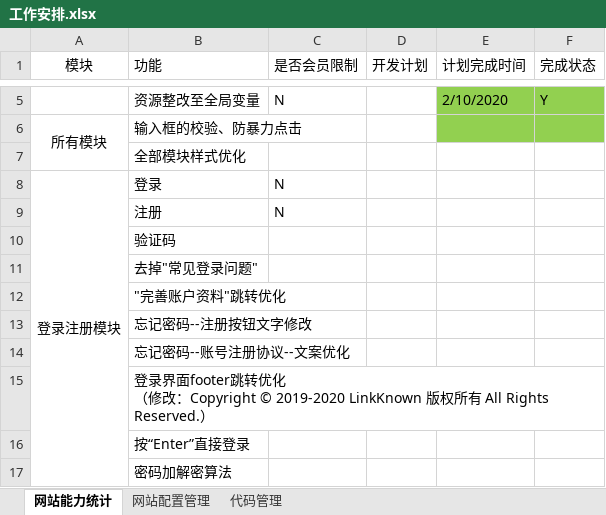
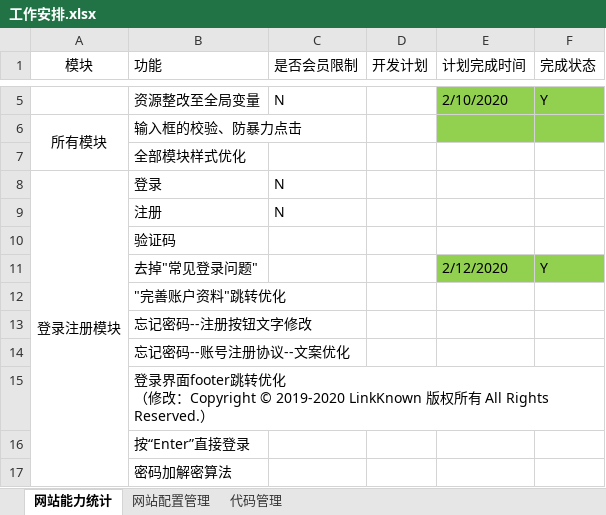
Before and after one commit to 389093982/isoft, an Excel workbook: isoft_doc/工作安排.xlsx, sheet 网站能力统计, drawn as a sheet; only a part is shown, gaps mark what is left out; values as stored, in another font and other column widths than the file's, no borders; the diff names each change by its address in the sheet, - before the commit and + after, or states it on an @@ line.

```diff
--- a/isoft_doc/工作安排.xlsx (sheet 网站能力统计)
+++ b/isoft_doc/工作安排.xlsx (sheet 网站能力统计)
-E11 (计划完成时间): (empty)
+E11 (计划完成时间): 2/12/2020
-E11:F11 fill: none
+E11:F11 fill: #92D050
-F11 (完成状态): (empty)
+F11 (完成状态): Y
```
Also changed, not shown: 2 other files.
